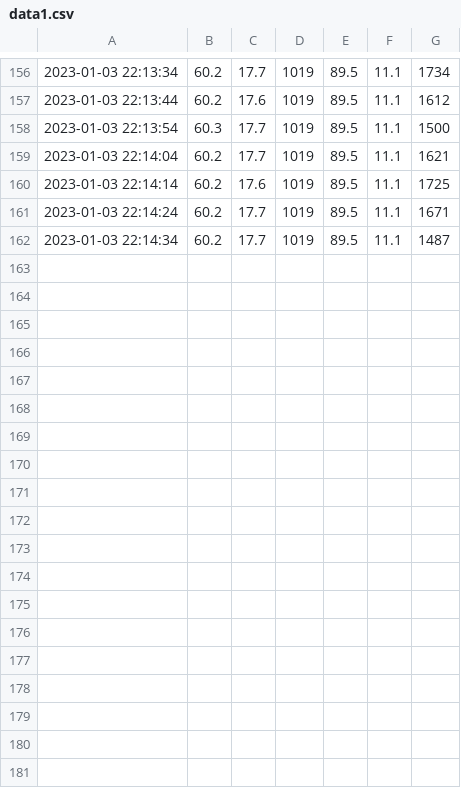
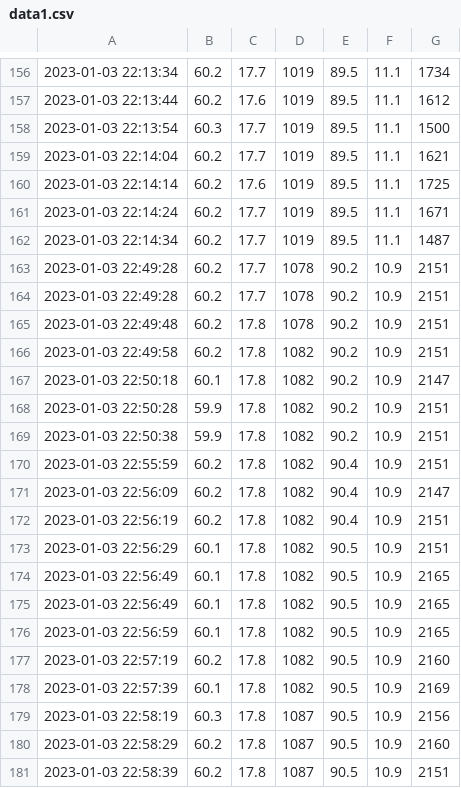
Before and after one commit to Mubeen31/Arduino-weather-sensors-DHT22-MQ-135, a CSV file: data1.csv, drawn as a sheet; only a part is shown, gaps mark what is left out; the diff names each change by its address in the sheet, - before the commit and + after, or states it on an @@ line.

```diff
--- a/data1.csv
+++ b/data1.csv
+row 163: 2023-01-03 22:49:28 | 60.2 | 17.7 | 1078 | 90.2 | 10.9 | 2151
+row 164: 2023-01-03 22:49:28 | 60.2 | 17.7 | 1078 | 90.2 | 10.9 | 2151
+row 165: 2023-01-03 22:49:48 | 60.2 | 17.8 | 1078 | 90.2 | 10.9 | 2151
+row 166: 2023-01-03 22:49:58 | 60.2 | 17.8 | 1082 | 90.2 | 10.9 | 2151
+row 167: 2023-01-03 22:50:18 | 60.1 | 17.8 | 1082 | 90.2 | 10.9 | 2147
+row 168: 2023-01-03 22:50:28 | 59.9 | 17.8 | 1082 | 90.2 | 10.9 | 2151
+row 169: 2023-01-03 22:50:38 | 59.9 | 17.8 | 1082 | 90.2 | 10.9 | 2151
+row 170: 2023-01-03 22:55:59 | 60.2 | 17.8 | 1082 | 90.4 | 10.9 | 2151
+row 171: 2023-01-03 22:56:09 | 60.2 | 17.8 | 1082 | 90.4 | 10.9 | 2147
+row 172: 2023-01-03 22:56:19 | 60.2 | 17.8 | 1082 | 90.4 | 10.9 | 2151
+row 173: 2023-01-03 22:56:29 | 60.1 | 17.8 | 1082 | 90.5 | 10.9 | 2151
+row 174: 2023-01-03 22:56:49 | 60.1 | 17.8 | 1082 | 90.5 | 10.9 | 2165
+row 175: 2023-01-03 22:56:49 | 60.1 | 17.8 | 1082 | 90.5 | 10.9 | 2165
+row 176: 2023-01-03 22:56:59 | 60.1 | 17.8 | 1082 | 90.5 | 10.9 | 2165
+row 177: 2023-01-03 22:57:19 | 60.2 | 17.8 | 1082 | 90.5 | 10.9 | 2160
+row 178: 2023-01-03 22:57:39 | 60.1 | 17.8 | 1082 | 90.5 | 10.9 | 2169
+row 179: 2023-01-03 22:58:19 | 60.3 | 17.8 | 1087 | 90.5 | 10.9 | 2156
+row 180: 2023-01-03 22:58:29 | 60.2 | 17.8 | 1087 | 90.5 | 10.9 | 2160
+row 181: 2023-01-03 22:58:39 | 60.2 | 17.8 | 1087 | 90.5 | 10.9 | 2151
```
Also changed, not shown: 4 other files.
